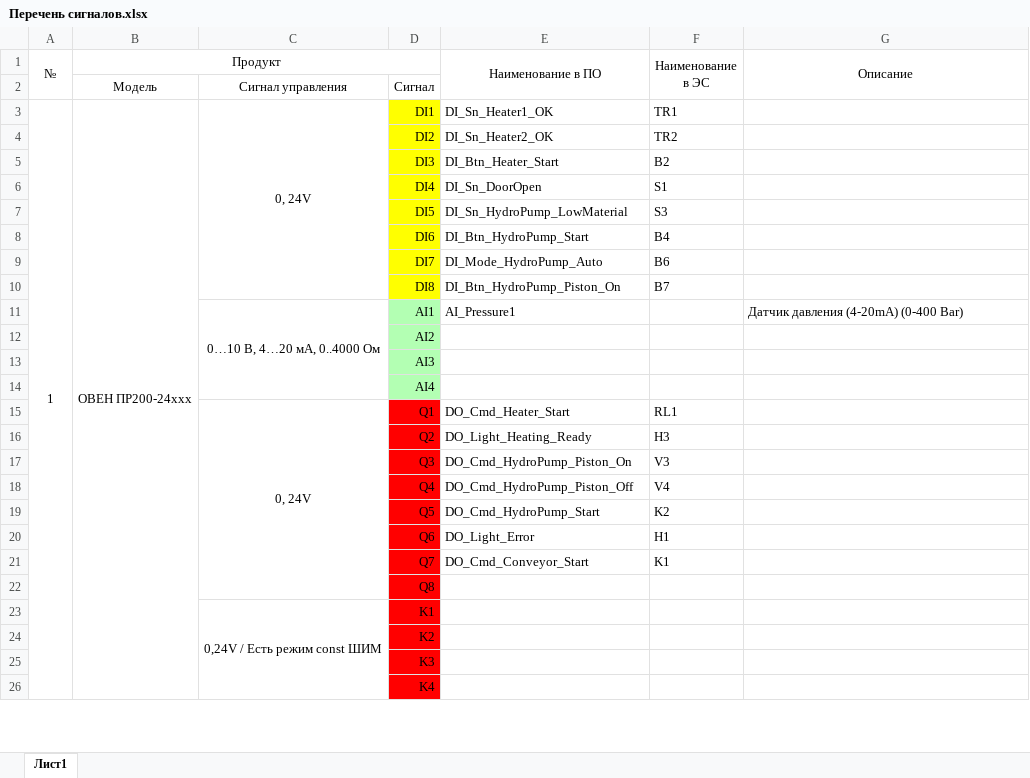
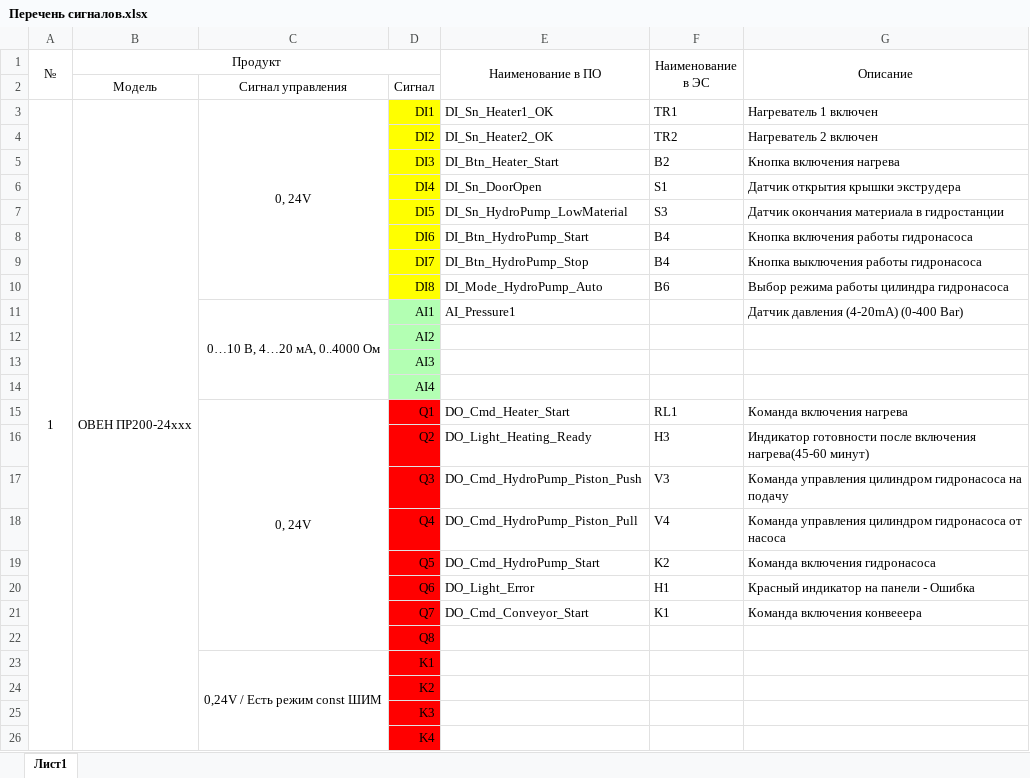
Before and after one commit to sanyancha/OWEN_extruder_conveyor, an Excel workbook: Docs/Перечень сигналов.xlsx, sheet Лист1, drawn as a sheet; only a part is shown; values as stored, in another font and other column widths than the file's, no borders; charts and pictures not drawn; removed rows and columns are numbered as before the commit, all else as after; the diff covers the shown part only; the diff names each change by its address in the sheet, - before the commit and + after, or states it on an @@ line.

Commit message:
Update list signals, add links pump control

```diff
--- a/Docs/Перечень сигналов.xlsx (sheet Лист1)
+++ b/Docs/Перечень сигналов.xlsx (sheet Лист1)
-G3 (Описание): (empty)
+G3 (Описание): Нагреватель 1 включен
-G4 (Описание): (empty)
+G4 (Описание): Нагреватель 2 включен
-G5 (Описание): (empty)
+G5 (Описание): Кнопка включения нагрева
-G6 (Описание): (empty)
+G6 (Описание): Датчик открытия крышки экструдера
-G7 (Описание): (empty)
+G7 (Описание): Датчик окончания материала в гидростанции
-G8 (Описание): (empty)
+G8 (Описание): Кнопка включения работы гидронасоса
+row 9:  |  |  | DI7 | DI_Btn_HydroPump_Stop | B4 | Кнопка выключения работы гидронасоса
-D10: DI7
+D10: DI8
-G10 (Описание): (empty)
+G10 (Описание): Выбор режима работы цилиндра гидронасоса
-row 10:  |  |  | DI8 | DI_Btn_HydroPump_Piston_On | B7
-G15 (Описание): (empty)
+G15 (Описание): Команда включения нагрева
-G16 (Описание): (empty)
+G16 (Описание): Индикатор готовности после включения нагрева(45-60 минут)
-E17 (Наименование в ПО): DO_Cmd_HydroPump_Piston_On
+E17 (Наименование в ПО): DO_Cmd_HydroPump_Piston_Push
-G17 (Описание): (empty)
+G17 (Описание): Команда управления цилиндром гидронасоса на подачу
-E18 (Наименование в ПО): DO_Cmd_HydroPump_Piston_Off
+E18 (Наименование в ПО): DO_Cmd_HydroPump_Piston_Pull
-G18 (Описание): (empty)
+G18 (Описание): Команда управления цилиндром гидронасоса от насоса
-G19 (Описание): (empty)
+G19 (Описание): Команда включения гидронасоса
-G20 (Описание): (empty)
+G20 (Описание): Красный индикатор на панели - Ошибка
-G21 (Описание): (empty)
+G21 (Описание): Команда включения конвееера
```
Also changed, not shown: 5 added rows, 5 removed rows and 13 edited cells elsewhere in this sheet, charts or pictures, 1 other file.
